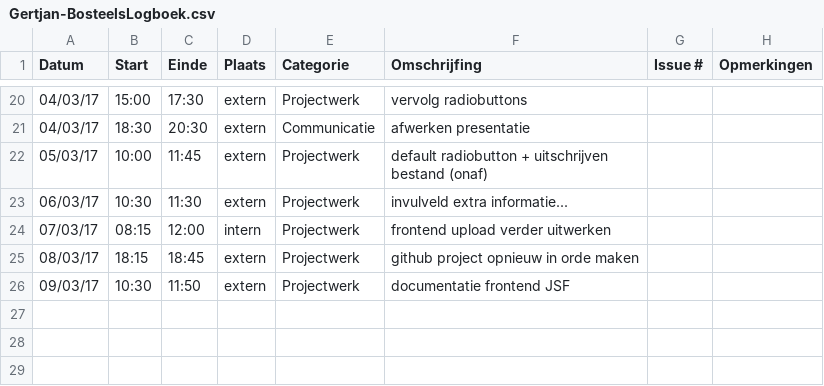
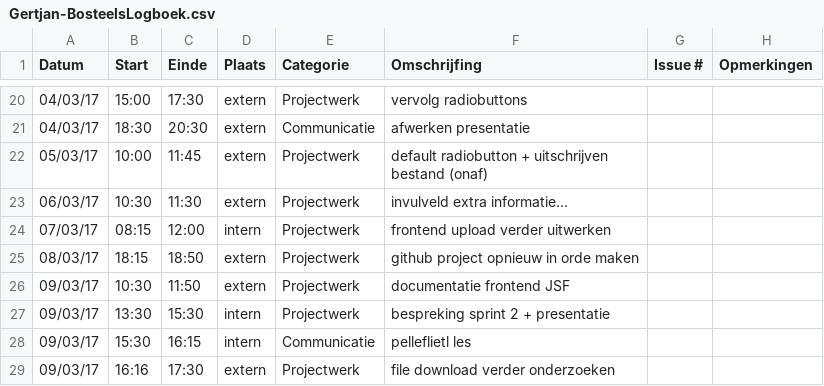
Before and after one commit to OpenWebslides/conversion-tool, a CSV file: Gertjan-BosteelsLogboek.csv, drawn as a sheet; only a part is shown, gaps mark what is left out.

Commit message:
logboek gertjan

```diff
--- a/Gertjan-BosteelsLogboek.csv
+++ b/Gertjan-BosteelsLogboek.csv
@@ -24,3 +24,6 @@ Datum,Start,Einde,Plaats,Categorie,Omschrijfing,Issue #,Opmerkingen
 07/03/17,08:15,12:00,intern,Projectwerk,frontend upload verder uitwerken,,
-08/03/17,18:15,18:45,extern,Projectwerk,github project opnieuw in orde maken,,
+08/03/17,18:15,18:50,extern,Projectwerk,github project opnieuw in orde maken,,
 09/03/17,10:30,11:50,extern,Projectwerk,documentatie frontend JSF,,
+09/03/17,13:30,15:30,intern,Projectwerk,bespreking sprint 2 + presentatie,,
+09/03/17,15:30,16:15,intern,Communicatie,pelleflietl les,,
+09/03/17,16:16,17:30,extern,Projectwerk,file download verder onderzoeken,,
```
